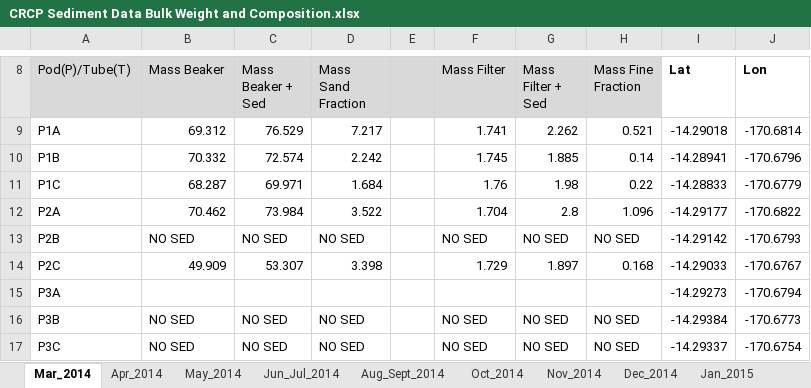
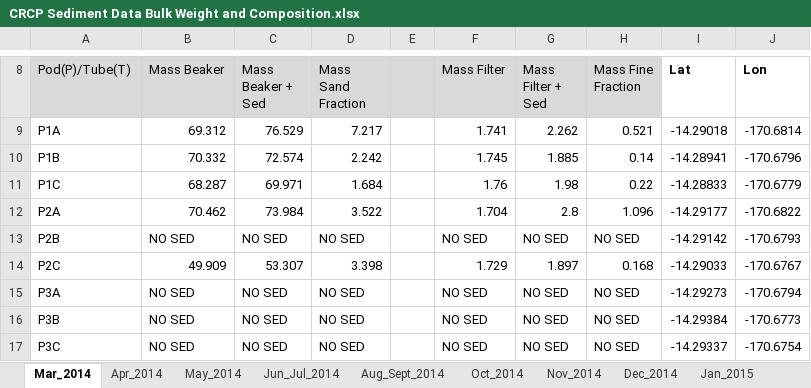
Before and after one commit to CaptainAL/Fagaalu-Sedimentation, an Excel workbook: Data/CRCP Sediment Data Bulk Weight and Composition.xlsx, sheet Mar_2014, drawn as a sheet; only a part is shown, gaps mark what is left out; values as stored, in another font and other column widths than the file's, no borders; the diff names each change by its address in the sheet, - before the commit and + after, or states it on an @@ line.

```diff
--- a/Data/CRCP Sediment Data Bulk Weight and Composition.xlsx (sheet Mar_2014)
+++ b/Data/CRCP Sediment Data Bulk Weight and Composition.xlsx (sheet Mar_2014)
-B15 (Mass Beaker): (empty)
+B15 (Mass Beaker): NO SED
-C15 (Mass Beaker + Sed): (empty)
+C15 (Mass Beaker + Sed): NO SED
-D15 (Mass Sand Fraction): (empty)
+D15 (Mass Sand Fraction): NO SED
-F15 (Mass Filter): (empty)
+F15 (Mass Filter): NO SED
-G15 (Mass Filter + Sed): (empty)
+G15 (Mass Filter + Sed): NO SED
-H15 (Mass Fine Fraction): (empty)
+H15 (Mass Fine Fraction): NO SED
```
Also changed, not shown: sheet Jan_2015, sheet Nov_2014, Data/BulkWeight/SedPod_Processing_LAB.xlsx, 27 other files.
